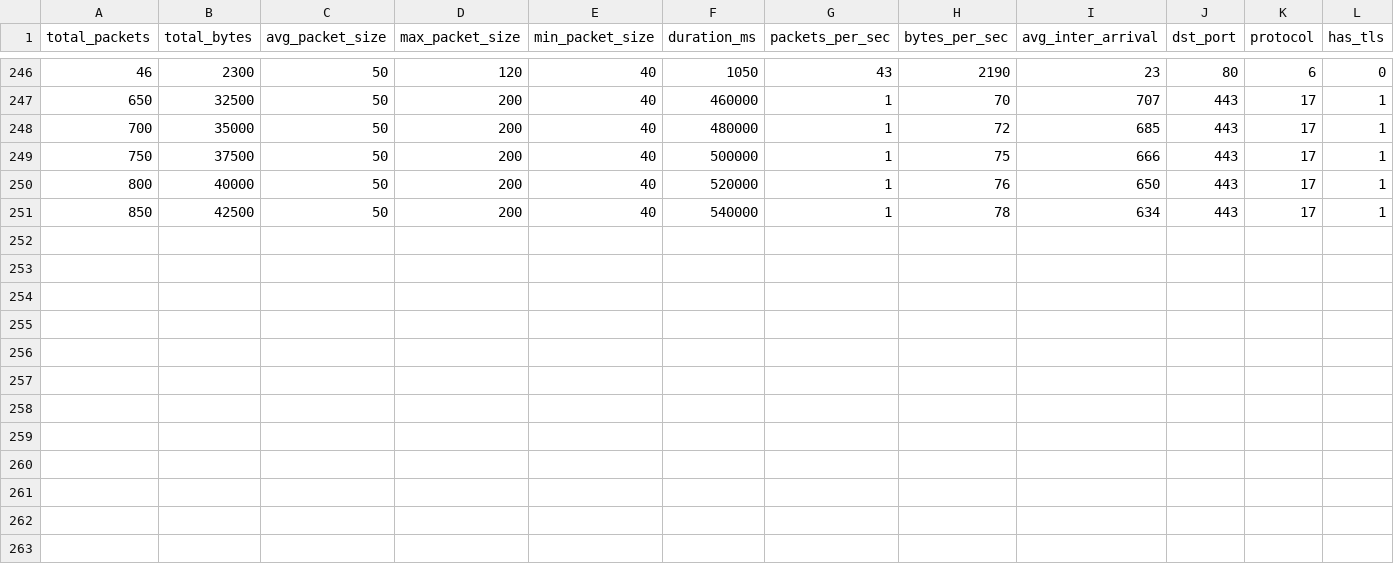
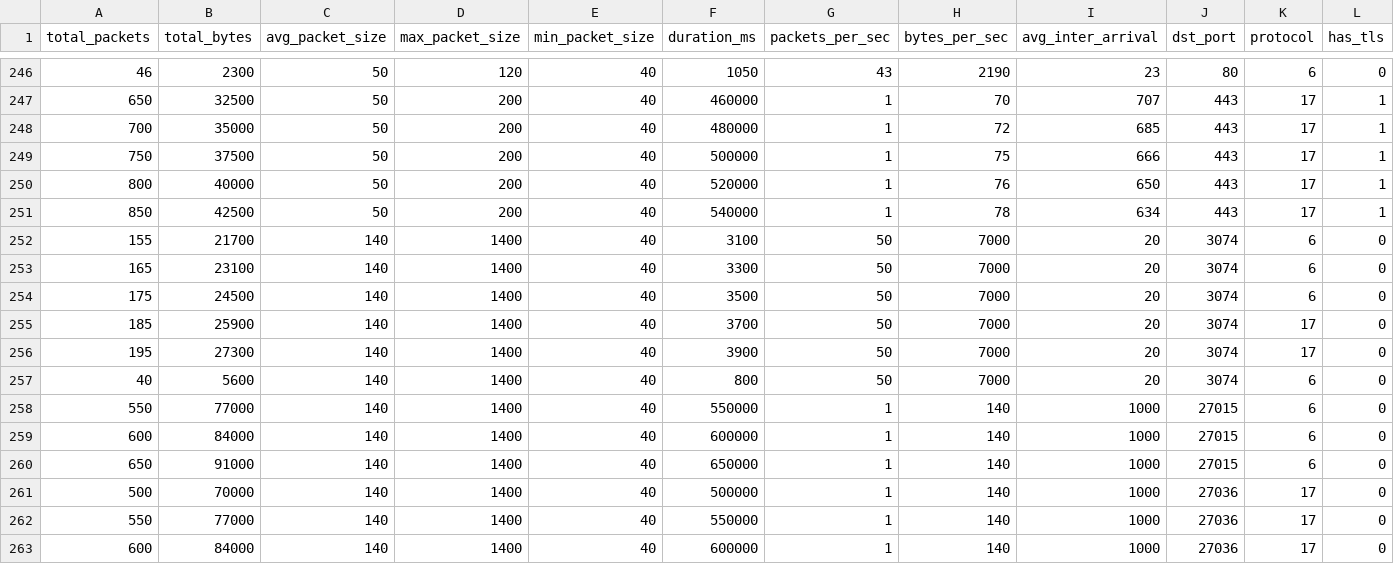
Before and after one commit to prabhjotsaini132006-lang/DPI-Engine-Pro, a CSV file: data/training_flows.csv, drawn as a sheet; only a part is shown, gaps mark what is left out; rows hold the shown columns only; the diff names each change by its address in the sheet, - before the commit and + after, or states it on an @@ line.

Commit message:
data: fix GAMING and STEAM misclassified as ZOOM
- GAMING uses port 3074 TCP/UDP no-TLS pattern
- STEAM uses port 27015/27036 distinctive pattern
- Both classes now clearly separated from ZOOM port 443
- Dataset now 262 samples
- Target: 96%+ accuracy

```diff
--- a/data/training_flows.csv
+++ b/data/training_flows.csv
+row 252: 155 | 21700 | 140 | 1400 | 40 | 3100 | 50 | 7000 | 20 | 3074 | 6 | 0
+row 253: 165 | 23100 | 140 | 1400 | 40 | 3300 | 50 | 7000 | 20 | 3074 | 6 | 0
+row 254: 175 | 24500 | 140 | 1400 | 40 | 3500 | 50 | 7000 | 20 | 3074 | 6 | 0
+row 255: 185 | 25900 | 140 | 1400 | 40 | 3700 | 50 | 7000 | 20 | 3074 | 17 | 0
+row 256: 195 | 27300 | 140 | 1400 | 40 | 3900 | 50 | 7000 | 20 | 3074 | 17 | 0
+row 257: 40 | 5600 | 140 | 1400 | 40 | 800 | 50 | 7000 | 20 | 3074 | 6 | 0
+row 258: 550 | 77000 | 140 | 1400 | 40 | 550000 | 1 | 140 | 1000 | 27015 | 6 | 0
+row 259: 600 | 84000 | 140 | 1400 | 40 | 600000 | 1 | 140 | 1000 | 27015 | 6 | 0
+row 260: 650 | 91000 | 140 | 1400 | 40 | 650000 | 1 | 140 | 1000 | 27015 | 6 | 0
+row 261: 500 | 70000 | 140 | 1400 | 40 | 500000 | 1 | 140 | 1000 | 27036 | 17 | 0
+row 262: 550 | 77000 | 140 | 1400 | 40 | 550000 | 1 | 140 | 1000 | 27036 | 17 | 0
+row 263: 600 | 84000 | 140 | 1400 | 40 | 600000 | 1 | 140 | 1000 | 27036 | 17 | 0
```
